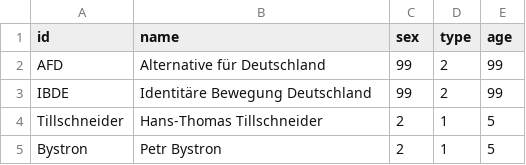
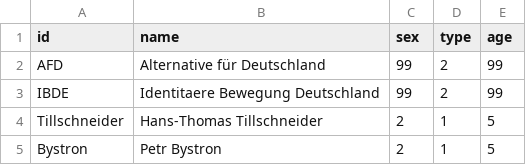
Before and after one commit to darfmansagen/Netzwerkprojekt, a CSV file: Verfassungsschutzbericht - Nodelist (1).csv, drawn as a sheet; only a part is shown.

Commit message:
Update Verfassungsschutzbericht - Nodelist (1).csv

```diff
--- a/Verfassungsschutzbericht - Nodelist (1).csv
+++ b/Verfassungsschutzbericht - Nodelist (1).csv
@@ -2,3 +2,3 @@ id,name,sex,type,age
 AFD,Alternative für Deutschland,99,2,99
-IBDE,Identitäre Bewegung Deutschland,99,2,99
+IBDE,Identitaere Bewegung Deutschland,99,2,99
 Tillschneider,Hans-Thomas Tillschneider,2,1,5
```
